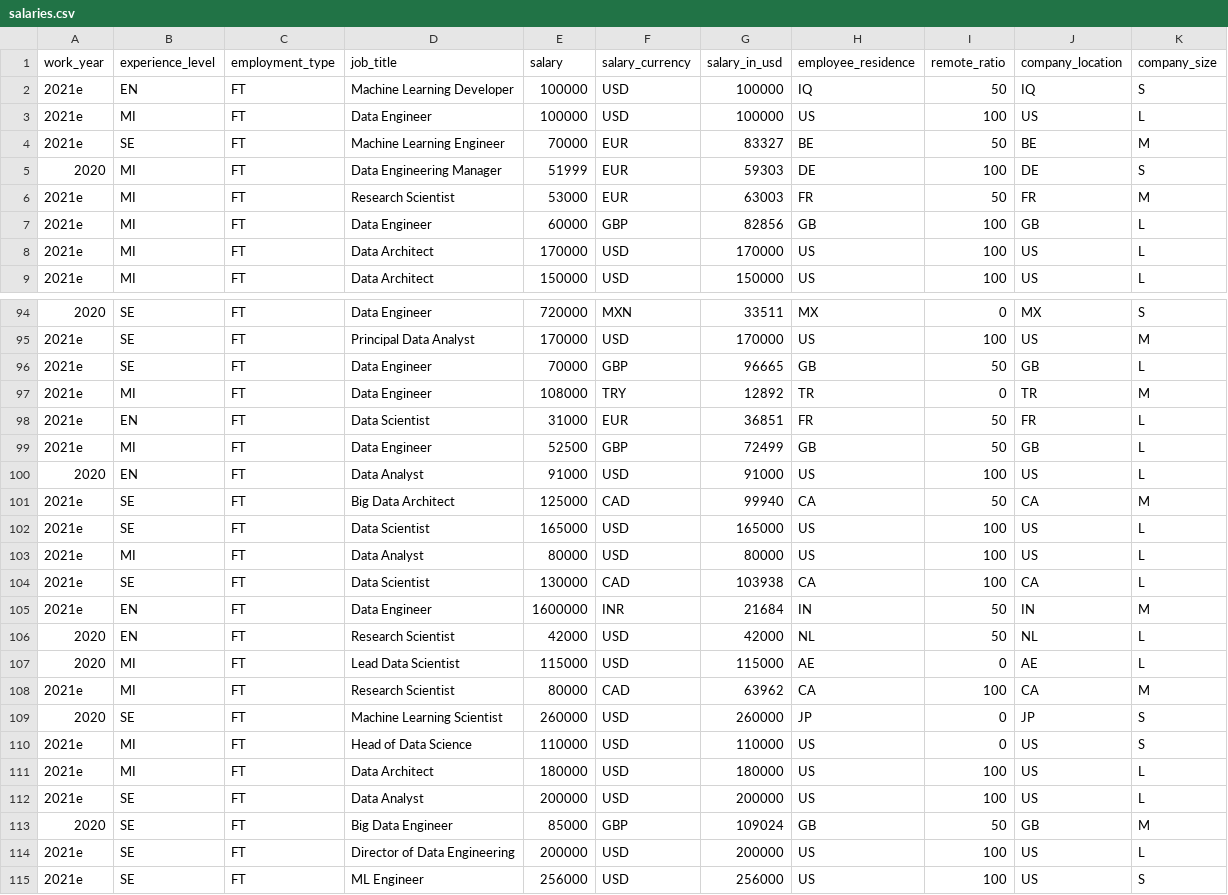
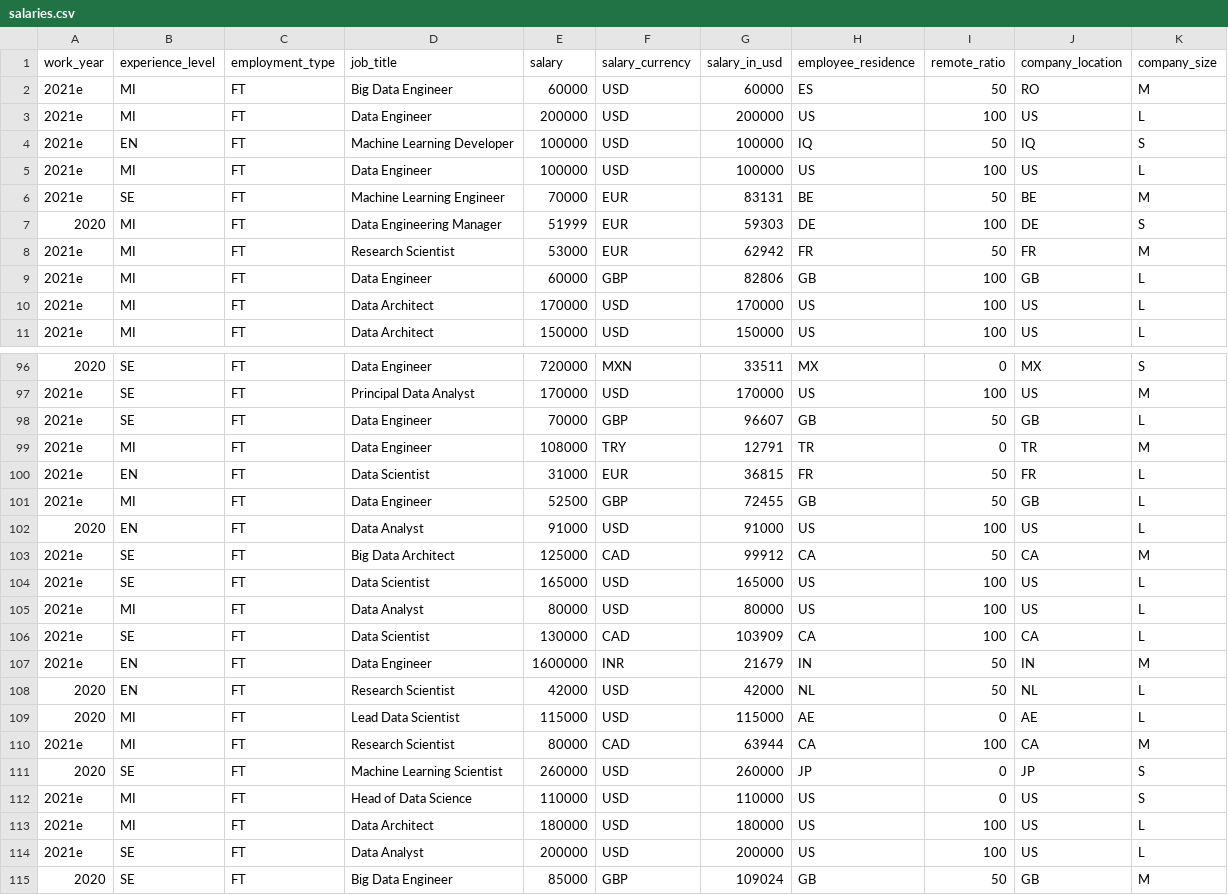
Before and after one commit to foorilla/ai-jobs-net-salaries, a CSV file: salaries.csv, drawn as a sheet; only a part is shown, gaps mark what is left out; the shorter side is filled out with more unchanged rows; the diff covers the shown part only.

Commit message:
Update salaries data.

```diff
--- a/salaries.csv
+++ b/salaries.csv
@@ -1,8 +1,10 @@
 work_year,experience_level,employment_type,job_title,salary,salary_currency,salary_in_usd,employee_residence,remote_ratio,company_location,company_size
+2021e,MI,FT,Big Data Engineer,60000,USD,60000,ES,50,RO,M
+2021e,MI,FT,Data Engineer,200000,USD,200000,US,100,US,L
 2021e,EN,FT,Machine Learning Developer,100000,USD,100000,IQ,50,IQ,S
 2021e,MI,FT,Data Engineer,100000,USD,100000,US,100,US,L
-2021e,SE,FT,Machine Learning Engineer,70000,EUR,83327,BE,50,BE,M
+2021e,SE,FT,Machine Learning Engineer,70000,EUR,83131,BE,50,BE,M
 2020,MI,FT,Data Engineering Manager,51999,EUR,59303,DE,100,DE,S
-2021e,MI,FT,Research Scientist,53000,EUR,63003,FR,50,FR,M
-2021e,MI,FT,Data Engineer,60000,GBP,82856,GB,100,GB,L
+2021e,MI,FT,Research Scientist,53000,EUR,62942,FR,50,FR,M
+2021e,MI,FT,Data Engineer,60000,GBP,82806,GB,100,GB,L
 2021e,MI,FT,Data Architect,170000,USD,170000,US,100,US,L
@@ -95,15 +97,15 @@ work_year,experience_level,employment_type,job_title,salary,salary_currency,sala
 2021e,SE,FT,Principal Data Analyst,170000,USD,170000,US,100,US,M
-2021e,SE,FT,Data Engineer,70000,GBP,96665,GB,50,GB,L
-2021e,MI,FT,Data Engineer,108000,TRY,12892,TR,0,TR,M
-2021e,EN,FT,Data Scientist,31000,EUR,36851,FR,50,FR,L
-2021e,MI,FT,Data Engineer,52500,GBP,72499,GB,50,GB,L
+2021e,SE,FT,Data Engineer,70000,GBP,96607,GB,50,GB,L
+2021e,MI,FT,Data Engineer,108000,TRY,12791,TR,0,TR,M
+2021e,EN,FT,Data Scientist,31000,EUR,36815,FR,50,FR,L
+2021e,MI,FT,Data Engineer,52500,GBP,72455,GB,50,GB,L
 2020,EN,FT,Data Analyst,91000,USD,91000,US,100,US,L
-2021e,SE,FT,Big Data Architect,125000,CAD,99940,CA,50,CA,M
+2021e,SE,FT,Big Data Architect,125000,CAD,99912,CA,50,CA,M
 2021e,SE,FT,Data Scientist,165000,USD,165000,US,100,US,L
 2021e,MI,FT,Data Analyst,80000,USD,80000,US,100,US,L
-2021e,SE,FT,Data Scientist,130000,CAD,103938,CA,100,CA,L
-2021e,EN,FT,Data Engineer,1600000,INR,21684,IN,50,IN,M
+2021e,SE,FT,Data Scientist,130000,CAD,103909,CA,100,CA,L
+2021e,EN,FT,Data Engineer,1600000,INR,21679,IN,50,IN,M
 2020,EN,FT,Research Scientist,42000,USD,42000,NL,50,NL,L
 2020,MI,FT,Lead Data Scientist,115000,USD,115000,AE,0,AE,L
-2021e,MI,FT,Research Scientist,80000,CAD,63962,CA,100,CA,M
+2021e,MI,FT,Research Scientist,80000,CAD,63944,CA,100,CA,M
 2020,SE,FT,Machine Learning Scientist,260000,USD,260000,JP,0,JP,S
```
Also changed, not shown: 80 edited cells elsewhere in this file, 1 other file.
